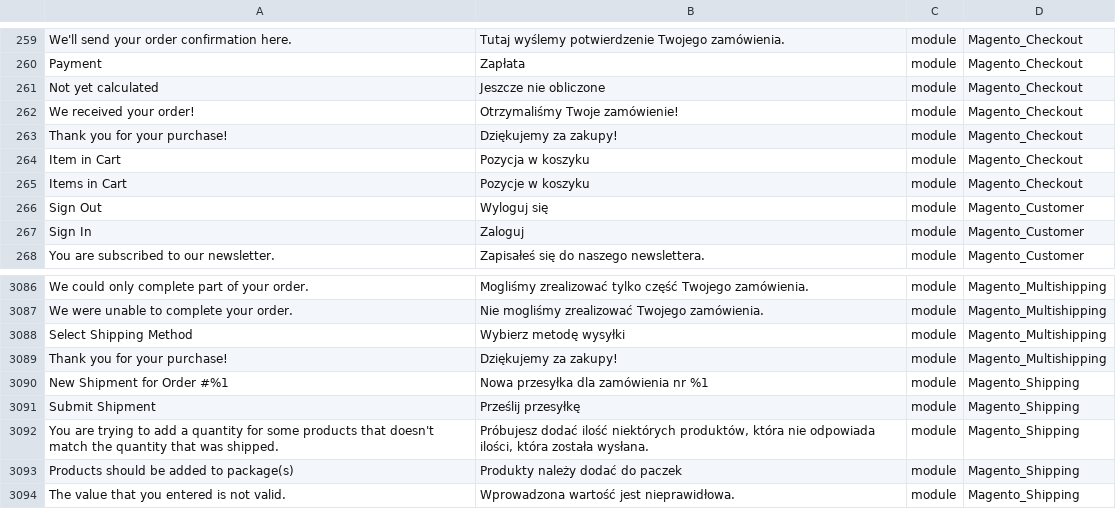
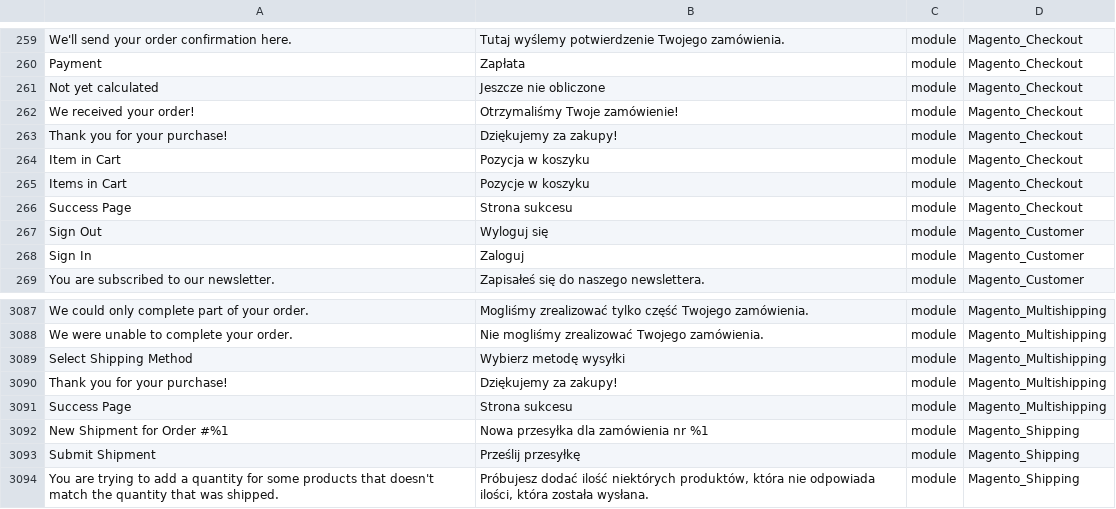
Before and after one commit to JaroslawZielinski/magento2-pl_pl, a CSV file: pl_PL.csv, drawn as a sheet; only a part is shown, gaps mark what is left out; the shorter side is filled out with more unchanged rows; the diff names each change by its address in the sheet, - before the commit and + after, or states it on an @@ line.

Commit message:
Update Magento_Checkout, Magento_Multishipping

```diff
--- a/pl_PL.csv
+++ b/pl_PL.csv
+row 266: Success Page | Strona sukcesu | module | Magento_Checkout
+row 3091: Success Page | Strona sukcesu | module | Magento_Multishipping
```
